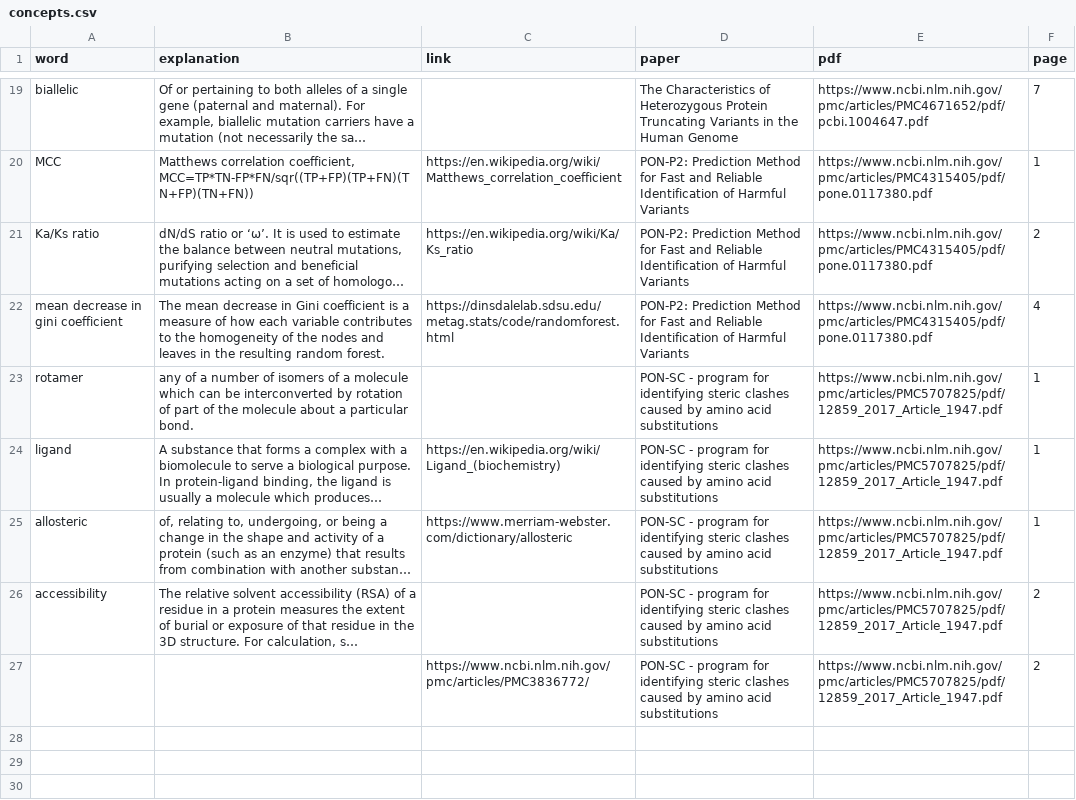
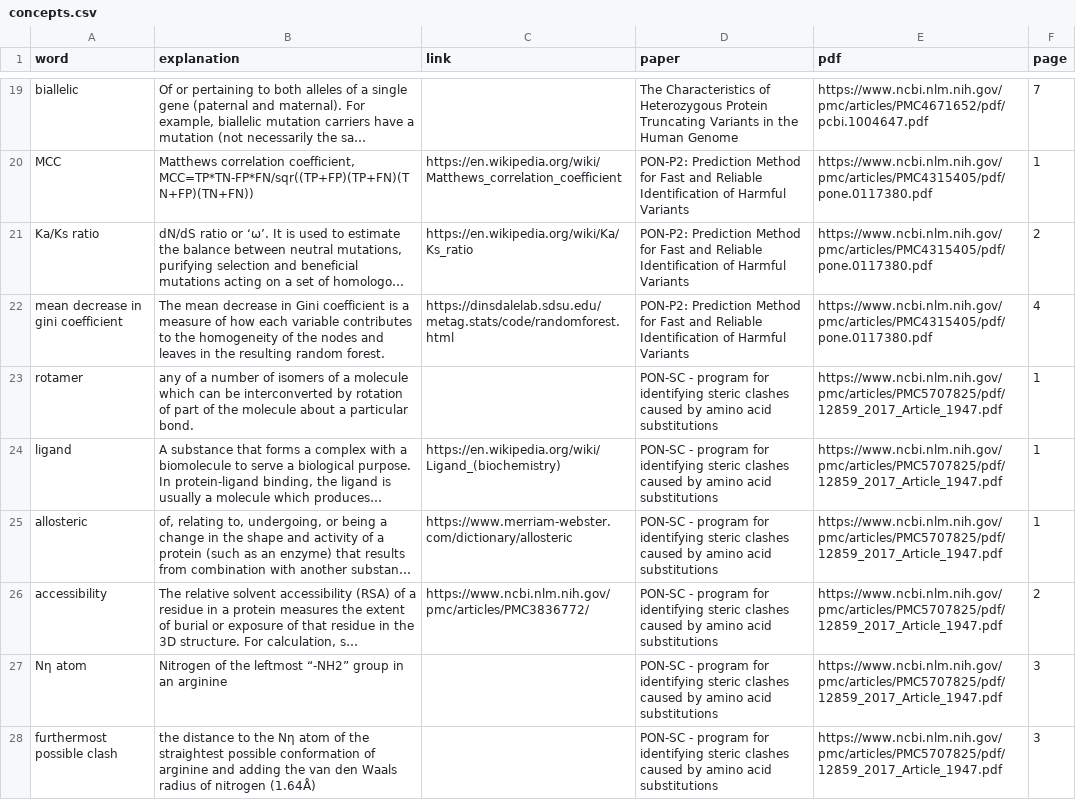
Before and after one commit to Orthologues/BINP39-Visualization-Project, a CSV file: log/concepts.csv, drawn as a sheet; only a part is shown, gaps mark what is left out; long unchanged cells end in …; removed rows and columns are numbered as before the commit, all else as after; the diff names each change by its address in the sheet, - before the commit and + after, or states it on an @@ line.

Commit message:
2020-09-09

```diff
--- a/log/concepts.csv
+++ b/log/concepts.csv
-C26 (link): (empty)
+C26 (link): https://www.ncbi.nlm.nih.gov/pmc/articles/PMC3836772/
-row 27:  |  | https://www.ncbi.nlm.nih.gov/pmc/articles/PMC3836772/ | PON-SC - program for identifying steric clashes caused by amino acid substitutions | https://www.ncbi.nlm.nih.gov/pmc/articles/PMC5707825/pdf/12859_2017_Article_1947.pdf | 2
+row 27: Nη atom | Nitrogen of the leftmost “-NH2” group in an arginine |  | PON-SC - program for identifying steric clashes caused by amino acid substitutions | https://www.ncbi.nlm.nih.gov/pmc/articles/PMC5707825/pdf/12859_2017_Article_1947.pdf | 3
+row 28: furthermost possible clash | the distance to the Nη atom of the straightest possible conformation of arginine and adding the van den Waals radius of nitrogen (1.64Å) |  | PON-SC - program for identifying steric clashes caused by amino acid substitutions | https://www.ncbi.nlm.nih.gov/pmc/articles/PMC5707825/pdf/12859_2017_Article_1947.pdf | 3
```
